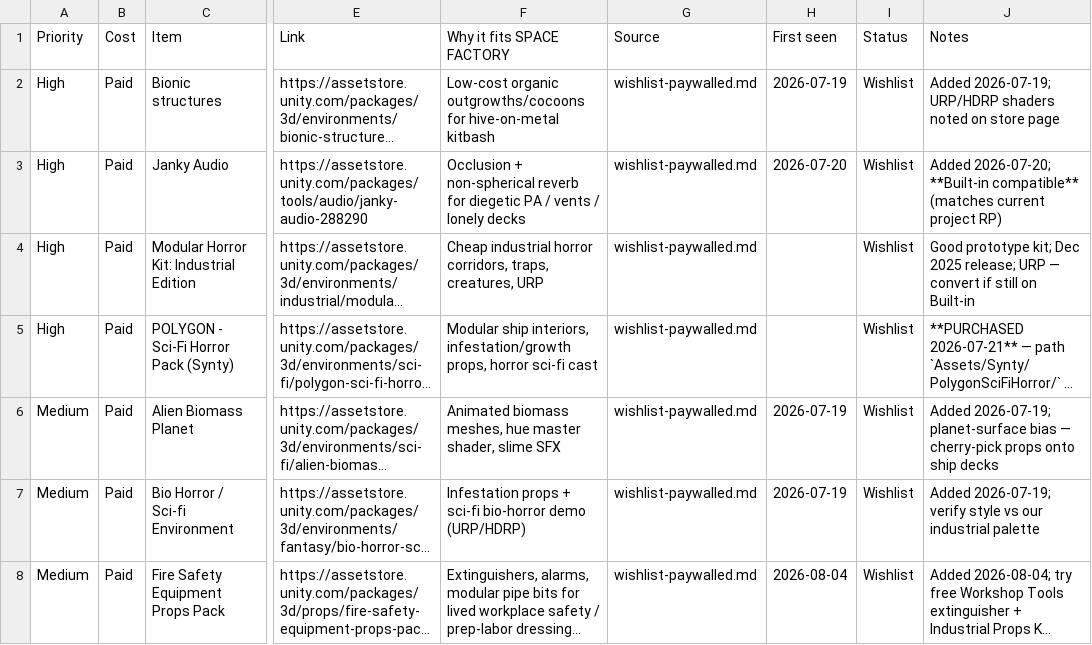
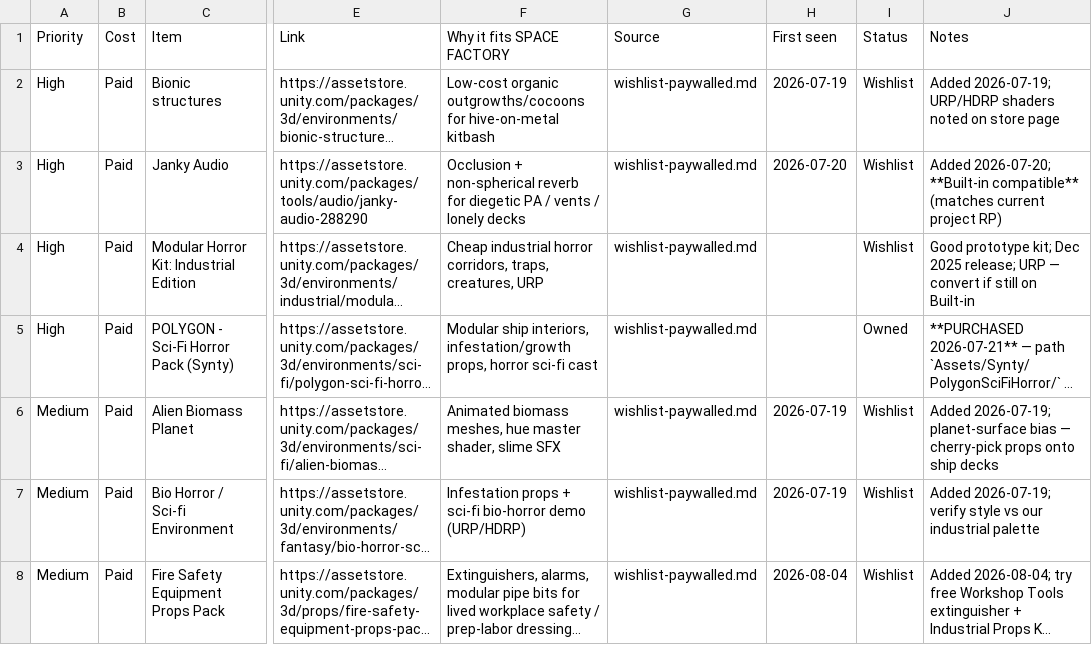
Before and after one commit to idgafgreg/SPACE-FACTORY, a CSV file: lore/assets-wishlist.csv, drawn as a sheet; only a part is shown, gaps mark what is left out; long unchanged cells end in …; the diff covers the shown part only; the diff names each change by its address in the sheet, - before the commit and + after, or states it on an @@ line.

```diff
--- a/lore/assets-wishlist.csv
+++ b/lore/assets-wishlist.csv
-I5 (Status): Wishlist
+I5 (Status): Owned
```
Also changed, not shown: 2 added rows elsewhere in this file, 9 other files.
